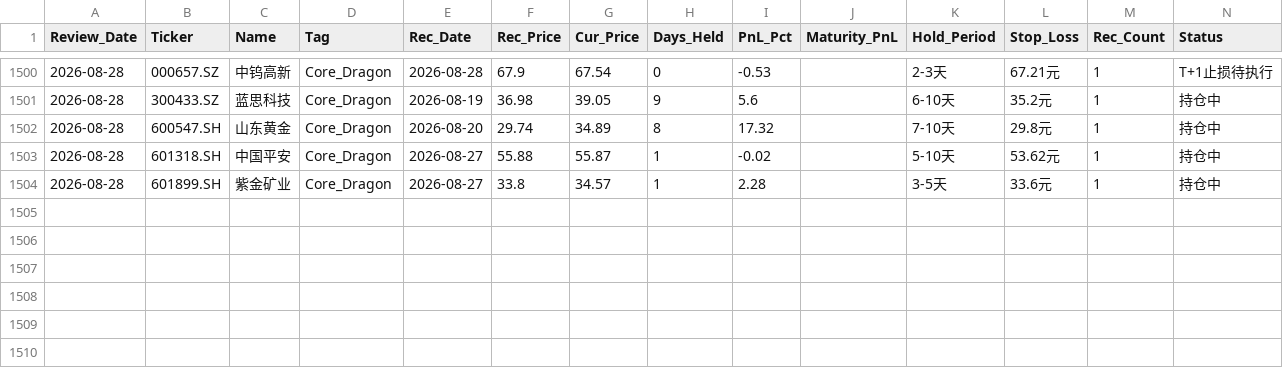
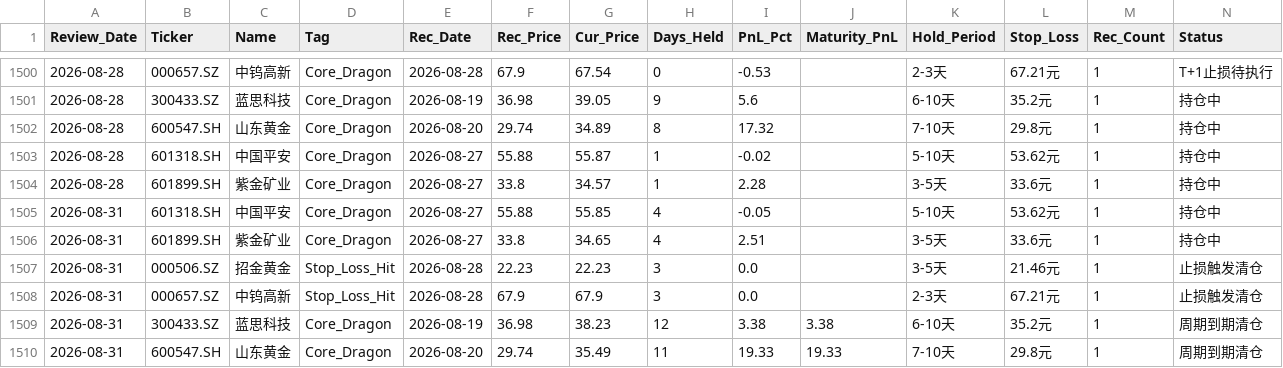
Before and after one commit to wijouyang-lab/a, a CSV file: review_history.csv, drawn as a sheet; only a part is shown, gaps mark what is left out; rows hold the shown columns only; the diff names each change by its address in the sheet, - before the commit and + after, or states it on an @@ line.

```diff
--- a/review_history.csv
+++ b/review_history.csv
+row 1505: 2026-08-31 | 601318.SH | 中国平安 | Core_Dragon | 2026-08-27 | 55.88 | 55.85 | 4 | -0.05 |  | 5-10天 | 53.62元 | 1 | 持仓中
+row 1506: 2026-08-31 | 601899.SH | 紫金矿业 | Core_Dragon | 2026-08-27 | 33.8 | 34.65 | 4 | 2.51 |  | 3-5天 | 33.6元 | 1 | 持仓中
+row 1507: 2026-08-31 | 000506.SZ | 招金黄金 | Stop_Loss_Hit | 2026-08-28 | 22.23 | 22.23 | 3 | 0.0 |  | 3-5天 | 21.46元 | 1 | 止损触发清仓
+row 1508: 2026-08-31 | 000657.SZ | 中钨高新 | Stop_Loss_Hit | 2026-08-28 | 67.9 | 67.9 | 3 | 0.0 |  | 2-3天 | 67.21元 | 1 | 止损触发清仓
+row 1509: 2026-08-31 | 300433.SZ | 蓝思科技 | Core_Dragon | 2026-08-19 | 36.98 | 38.23 | 12 | 3.38 | 3.38 | 6-10天 | 35.2元 | 1 | 周期到期清仓
+row 1510: 2026-08-31 | 600547.SH | 山东黄金 | Core_Dragon | 2026-08-20 | 29.74 | 35.49 | 11 | 19.33 | 19.33 | 7-10天 | 29.8元 | 1 | 周期到期清仓
```
Also changed, not shown: trade_history.csv.
